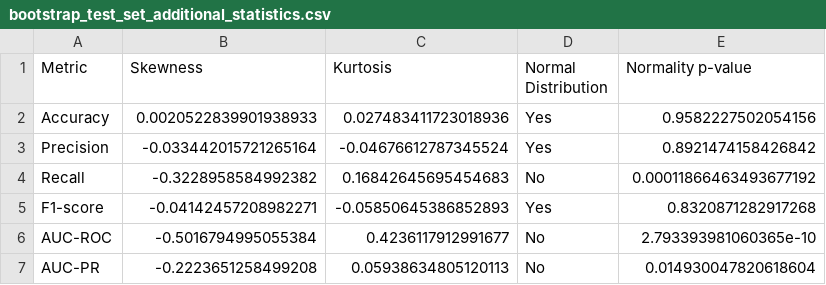
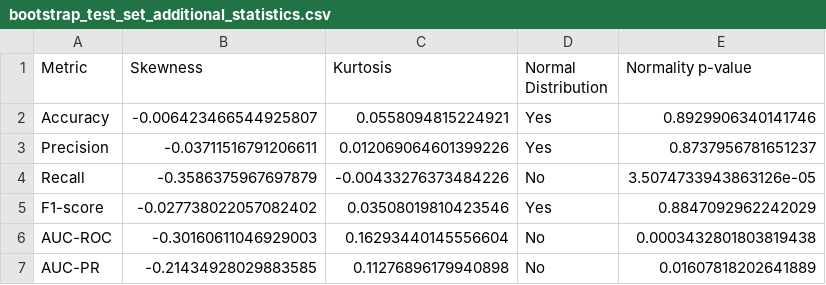
Before and after one commit to rspseshasai/vandalism_detection_osm, a CSV file: data/contribution_data/processed/random/bootstrap_results/bootstrap_test_set_additional_statistics.csv, drawn as a sheet.

```diff
--- a/data/contribution_data/processed/random/bootstrap_results/bootstrap_test_set_additional_statistics.csv
+++ b/data/contribution_data/processed/random/bootstrap_results/bootstrap_test_set_additional_statistics.csv
@@ -1,7 +1,7 @@
 Metric,Skewness,Kurtosis,Normal Distribution,Normality p-value
-Accuracy,0.0020522839901938933,0.027483411723018936,Yes,0.9582227502054156
-Precision,-0.033442015721265164,-0.04676612787345524,Yes,0.8921474158426842
-Recall,-0.3228958584992382,0.16842645695454683,No,0.00011866463493677192
-F1-score,-0.04142457208982271,-0.05850645386852893,Yes,0.8320871282917268
-AUC-ROC,-0.5016794995055384,0.4236117912991677,No,2.793393981060365e-10
-AUC-PR,-0.2223651258499208,0.05938634805120113,No,0.014930047820618604
+Accuracy,-0.006423466544925807,0.0558094815224921,Yes,0.8929906340141746
+Precision,-0.03711516791206611,0.012069064601399226,Yes,0.8737956781651237
+Recall,-0.3586375967697879,-0.00433276373484226,No,3.5074733943863126e-05
+F1-score,-0.027738022057082402,0.03508019810423546,Yes,0.8847092962242029
+AUC-ROC,-0.30160611046929003,0.16293440145556604,No,0.0003432801803819438
+AUC-PR,-0.21434928029883585,0.11276896179940898,No,0.01607818202641889
```
Also changed, not shown: data/contribution_data/processed/random/bootstrap_results/bootstrap_test_set_metrics_all_iterations.csv, data/contribution_data/processed/random/bootstrap_results/bootstrap_test_set_results_summary.csv, 4 other files.
